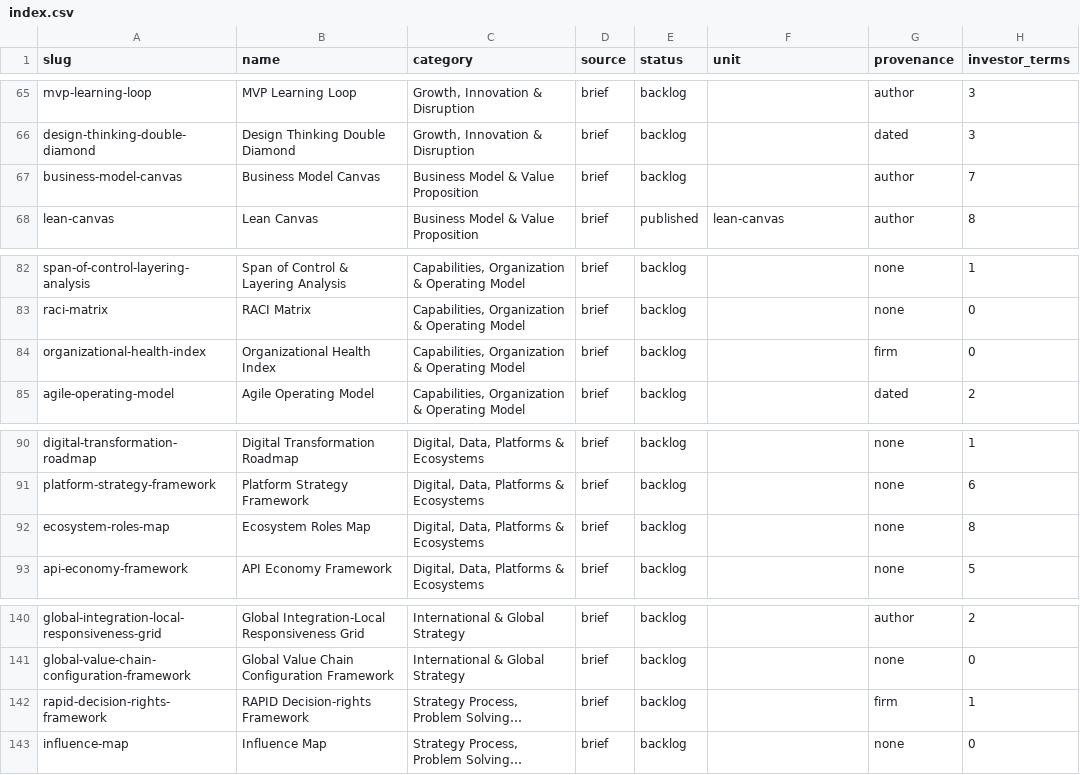
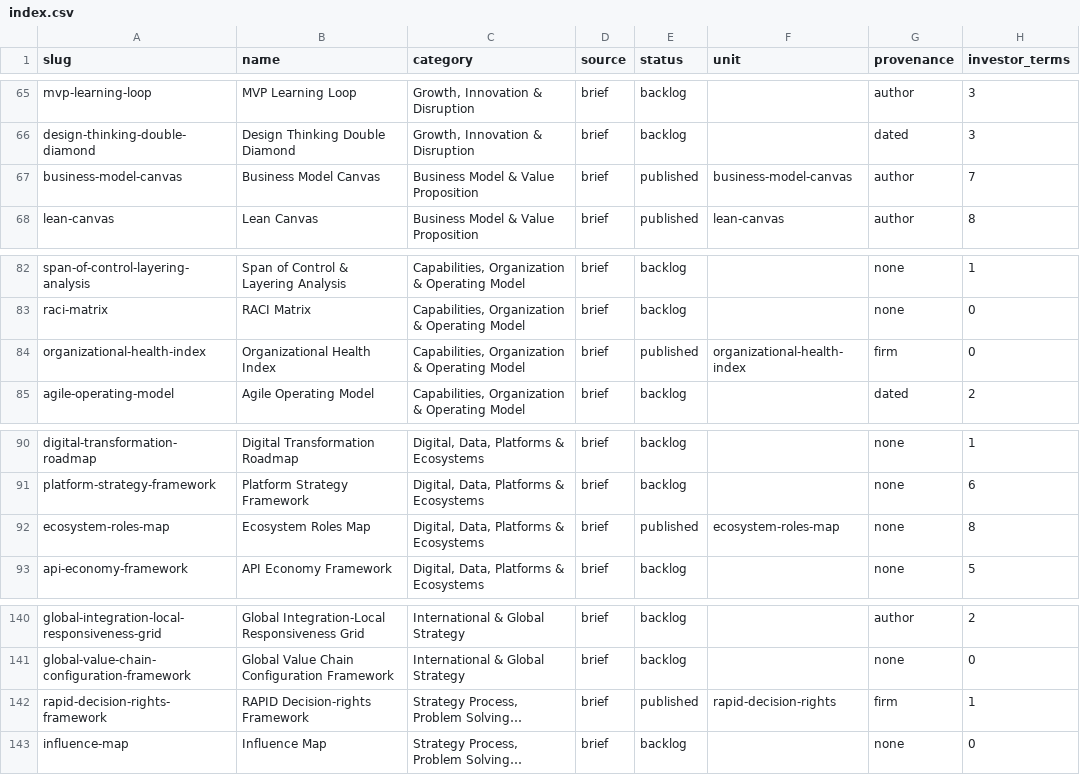
Before and after one commit to hopakhei/Content_Loop_Agent, a CSV file: frameworks/index.csv, drawn as a sheet; only a part is shown, gaps mark what is left out; long unchanged cells end in …; the diff names each change by its address in the sheet, - before the commit and + after, or states it on an @@ line.

```diff
--- a/frameworks/index.csv
+++ b/frameworks/index.csv
-E67 (status): backlog
+E67 (status): published
-F67 (unit): (empty)
+F67 (unit): business-model-canvas
-E84 (status): backlog
+E84 (status): published
-F84 (unit): (empty)
+F84 (unit): organizational-health-index
-E92 (status): backlog
+E92 (status): published
-F92 (unit): (empty)
+F92 (unit): ecosystem-roles-map
-E142 (status): backlog
+E142 (status): published
-F142 (unit): (empty)
+F142 (unit): rapid-decision-rights
```
Also changed, not shown: 13 other files.
